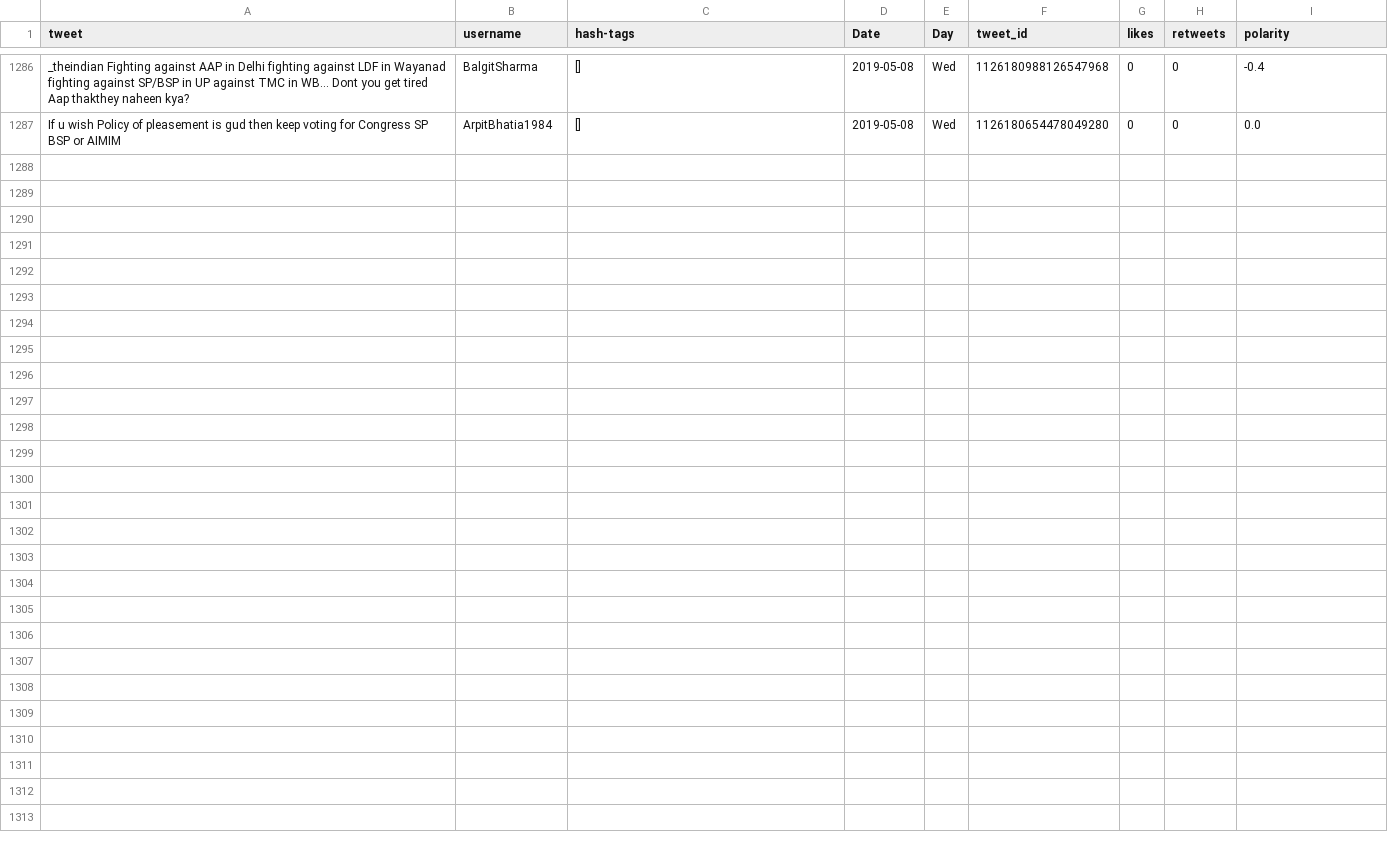
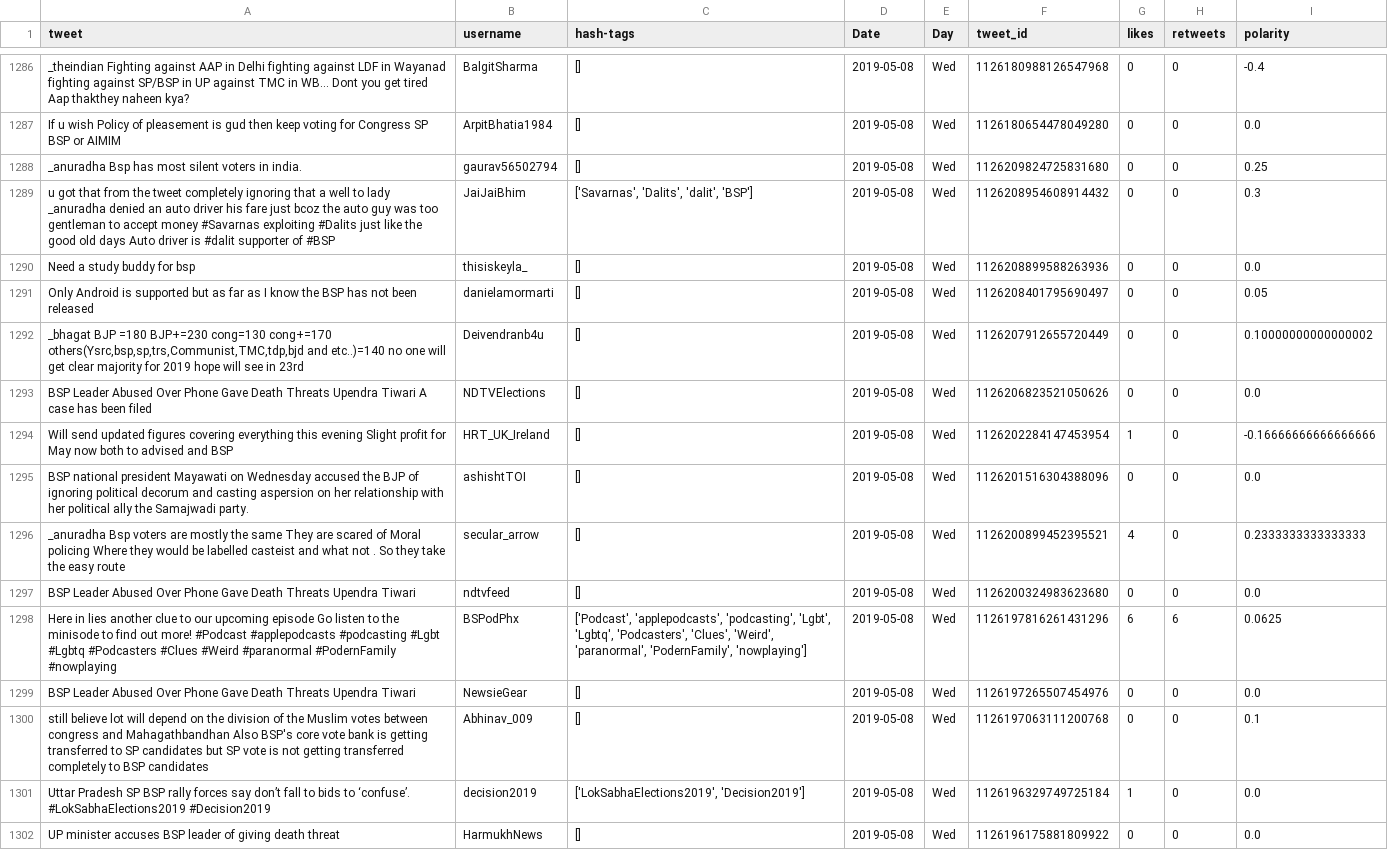
Before and after one commit to itsDevhere/DataRepo, a CSV file: BSP_cleaned.csv, drawn as a sheet; only a part is shown, gaps mark what is left out.

```diff
--- a/BSP_cleaned.csv
+++ b/BSP_cleaned.csv
@@ -1287 +1287,16 @@ _theindian Fighting against AAP in Delhi fighting against LDF in Wayanad fightin
 If u wish Policy of pleasement is gud then keep voting for Congress SP BSP or AIMIM,ArpitBhatia1984,[],2019-05-08,Wed,1126180654478049280,0,0,0.0
+_anuradha Bsp has most silent voters in india.,gaurav56502794,[],2019-05-08,Wed,1126209824725831680,0,0,0.25
+u got that from the tweet completely ignoring that a well to lady _anuradha denied an auto driver his fare just bcoz the auto guy was too gentleman to accept money #Savarnas exploiting #Dalits just like the good old days Auto driver is #dalit supporter of #BSP,JaiJaiBhim,"['Savarnas', 'Dalits', 'dalit', 'BSP']",2019-05-08,Wed,1126208954608914432,0,0,0.3
+Need a study buddy for bsp,thisiskeyla_,[],2019-05-08,Wed,1126208899588263936,0,0,0.0
+Only Android is supported but as far as I know the BSP has not been released,danielamormarti,[],2019-05-08,Wed,1126208401795690497,0,0,0.05
+"_bhagat BJP =180 BJP+=230 cong=130 cong+=170 others(Ysrc,bsp,sp,trs,Communist,TMC,tdp,bjd and etc..)=140 no one will get clear majority for 2019 hope will see in 23rd",Deivendranb4u,[],2019-05-08,Wed,1126207912655720449,0,0,0.10000000000000002
+BSP Leader Abused Over Phone Gave Death Threats Upendra Tiwari A case has been filed,NDTVElections,[],2019-05-08,Wed,1126206823521050626,0,0,0.0
+Will send updated figures covering everything this evening Slight profit for May now both to advised and BSP,HRT_UK_Ireland,[],2019-05-08,Wed,1126202284147453954,1,0,-0.16666666666666666
+BSP national president Mayawati on Wednesday accused the BJP of ignoring political decorum and casting aspersion on her relationship with her political ally the Samajwadi party.,ashishtTOI,[],2019-05-08,Wed,1126201516304388096,0,0,0.0
+_anuradha Bsp voters are mostly the same They are scared of Moral policing Where they would be labelled casteist and what not . So they take the easy route,secular_arrow,[],2019-05-08,Wed,1126200899452395521,4,0,0.2333333333333333
+BSP Leader Abused Over Phone Gave Death Threats Upendra Tiwari,ndtvfeed,[],2019-05-08,Wed,1126200324983623680,0,0,0.0
+Here in lies another clue to our upcoming episode Go listen to the minisode to find out more! #Podcast #applepodcasts #podcasting #Lgbt #Lgbtq #Podcasters #Clues #Weird #paranormal #PodernFamily #nowplaying,BSPodPhx,"['Podcast', 'applepodcasts', 'podcasting', 'Lgbt', 'Lgbtq', 'Podcasters', 'Clues', 'Weird', 'paranormal', 'PodernFamily', 'nowplaying']",2019-05-08,Wed,1126197816261431296,6,6,0.0625
+BSP Leader Abused Over Phone Gave Death Threats Upendra Tiwari,NewsieGear,[],2019-05-08,Wed,1126197265507454976,0,0,0.0
+still believe lot will depend on the division of the Muslim votes between congress and Mahagathbandhan Also BSP's core vote bank is getting transferred to SP candidates but SP vote is not getting transferred completely to BSP candidates,Abhinav_009,[],2019-05-08,Wed,1126197063111200768,0,0,0.1
+Uttar Pradesh SP BSP rally forces say don’t fall to bids to ‘confuse’. #LokSabhaElections2019 #Decision2019,decision2019,"['LokSabhaElections2019', 'Decision2019']",2019-05-08,Wed,1126196329749725184,1,0,0.0
+UP minister accuses BSP leader of giving death threat,HarmukhNews,[],2019-05-08,Wed,1126196175881809922,0,0,0.0
```
Also changed, not shown: CPIM_cleaned.csv, RJD_cleaned.csv, 5 other files.
